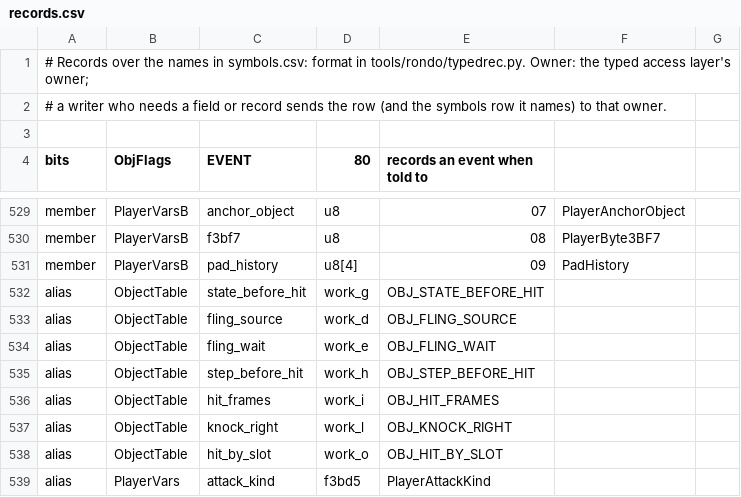
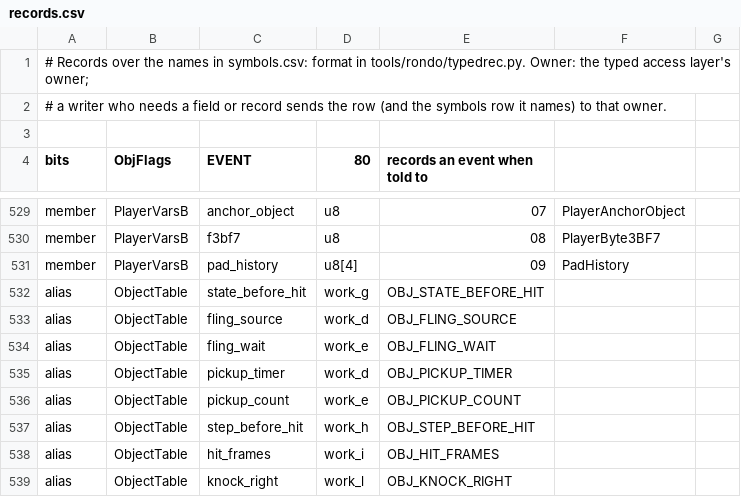
Before and after one commit to jeff-strutb/rondoofblood, a CSV file: config/rondo/records.csv, drawn as a sheet; only a part is shown, gaps mark what is left out; the shorter side is filled out with more unchanged rows.

```diff
--- a/config/rondo/records.csv
+++ b/config/rondo/records.csv
@@ -534,2 +534,4 @@ alias,ObjectTable,fling_source,work_d,OBJ_FLING_SOURCE
 alias,ObjectTable,fling_wait,work_e,OBJ_FLING_WAIT
+alias,ObjectTable,pickup_timer,work_d,OBJ_PICKUP_TIMER
+alias,ObjectTable,pickup_count,work_e,OBJ_PICKUP_COUNT
 alias,ObjectTable,step_before_hit,work_h,OBJ_STEP_BEFORE_HIT
```
Also changed, not shown: config/rondo/symbols.csv, 6 other files.
